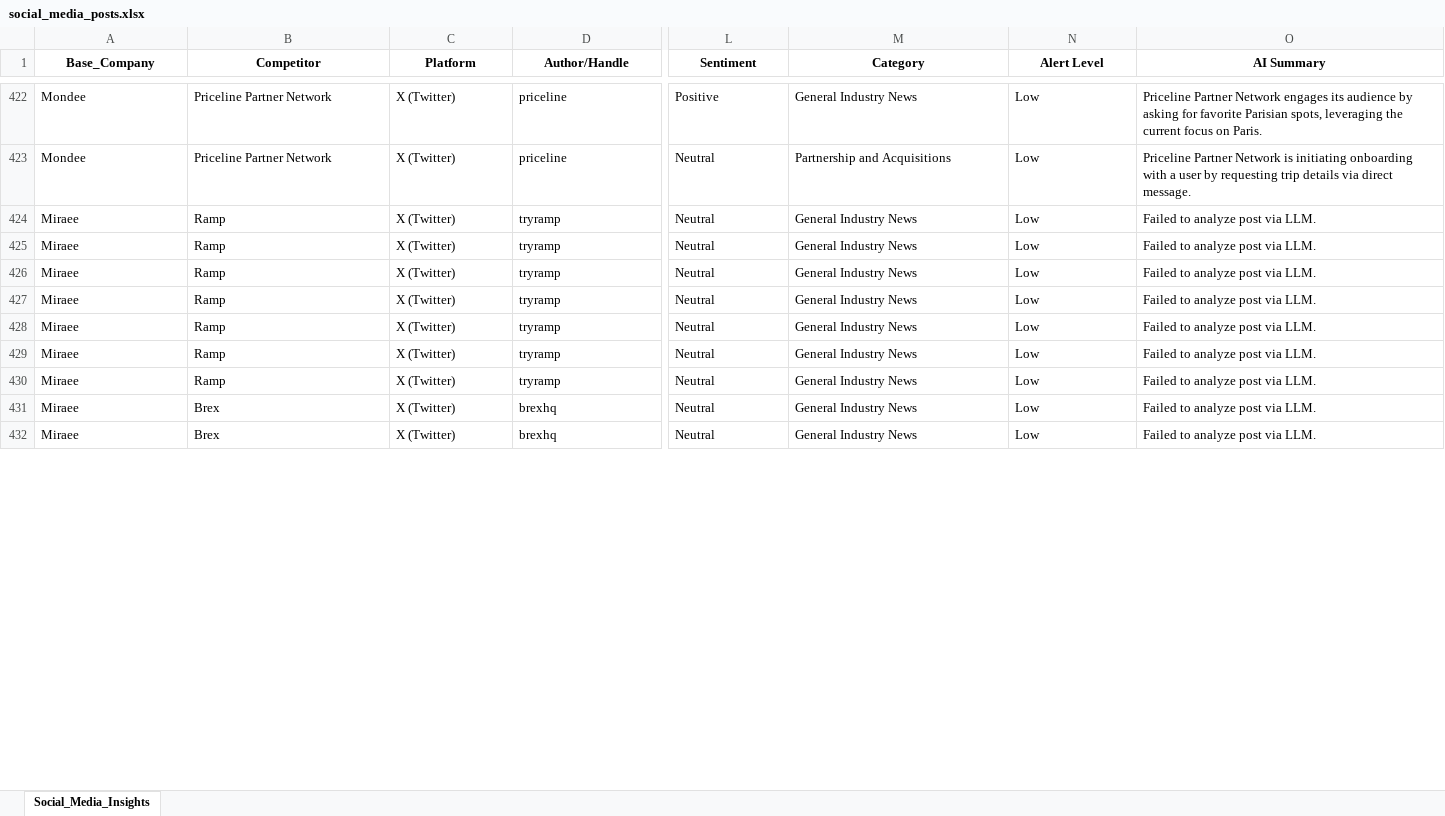
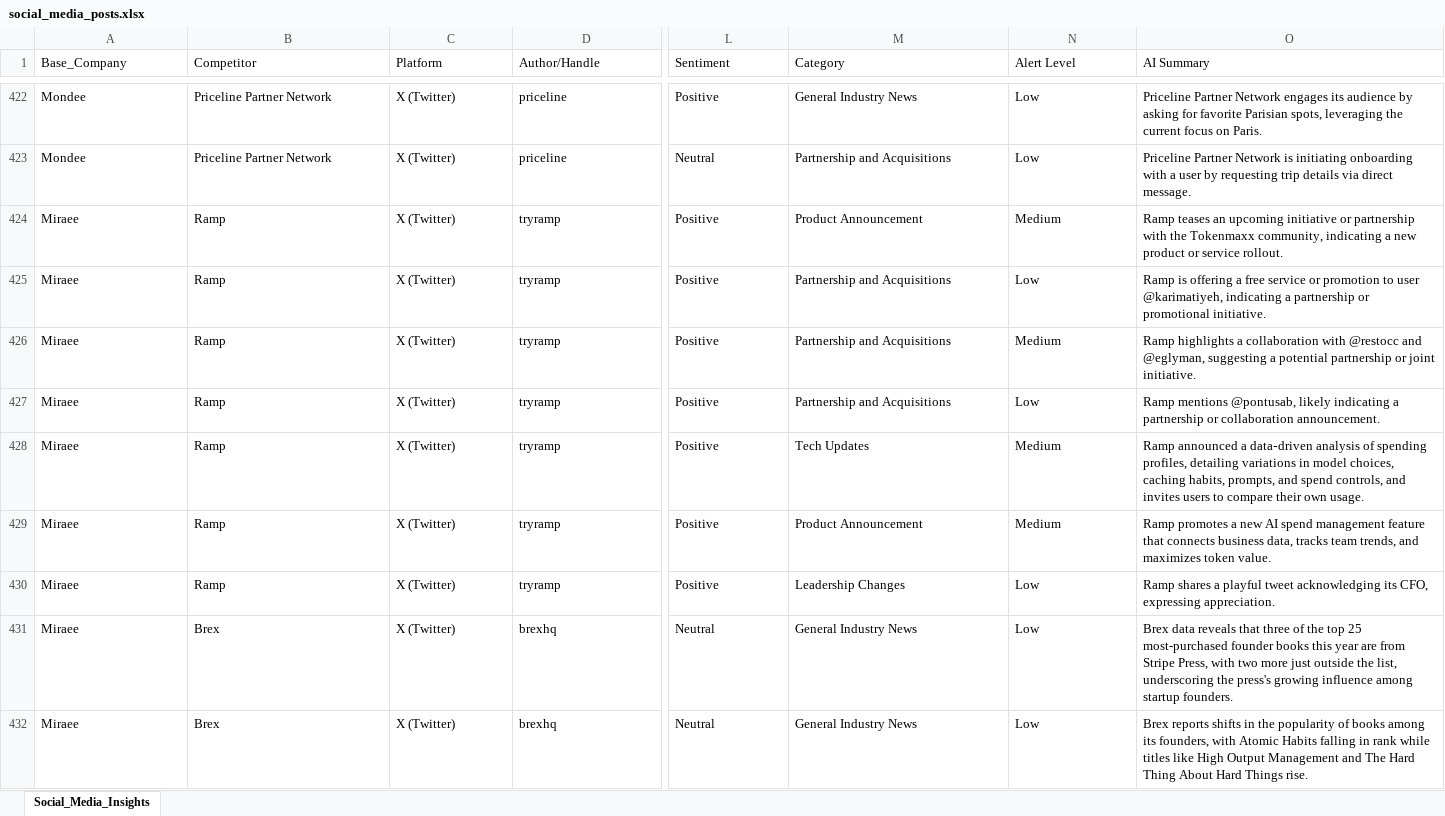
Before and after one commit to pchitlangia-maker/TabhiGroupDashboard, an Excel workbook: News_Dashboard/data/social_media_posts.xlsx, sheet Social_Media_Insights, drawn as a sheet; only a part is shown, gaps mark what is left out; values as stored, in another font and other column widths than the file's, no borders; the diff covers the shown part only; the diff names each change by its address in the sheet, - before the commit and + after, or states it on an @@ line.

Commit message:
style: make social signals platform filters dynamic and update local post insights

```diff
--- a/News_Dashboard/data/social_media_posts.xlsx (sheet Social_Media_Insights)
+++ b/News_Dashboard/data/social_media_posts.xlsx (sheet Social_Media_Insights)
@@ A1:O1 bold: on → off, alignment: center → left @@
-L424:L430 (Sentiment): Neutral
+L424:L430 (Sentiment): Positive
-M424 (Category): General Industry News
+M424 (Category): Product Announcement
-N424 (Alert Level): Low
+N424 (Alert Level): Medium
-O424 (AI Summary): Failed to analyze post via LLM.
+O424 (AI Summary): Ramp teases an upcoming initiative or partnership with the Tokenmaxx community, indicating a new product or service rollout.
-M425:M427 (Category): General Industry News
+M425:M427 (Category): Partnership and Acquisitions
-O425 (AI Summary): Failed to analyze post via LLM.
+O425 (AI Summary): Ramp is offering a free service or promotion to user @karimatiyeh, indicating a partnership or promotional initiative.
-N426 (Alert Level): Low
+N426 (Alert Level): Medium
-O426 (AI Summary): Failed to analyze post via LLM.
+O426 (AI Summary): Ramp highlights a collaboration with @restocc and @eglyman, suggesting a potential partnership or joint initiative.
-O427 (AI Summary): Failed to analyze post via LLM.
+O427 (AI Summary): Ramp mentions @pontusab, likely indicating a partnership or collaboration announcement.
-M428 (Category): General Industry News
+M428 (Category): Tech Updates
-N428:N429 (Alert Level): Low
+N428:N429 (Alert Level): Medium
-O428 (AI Summary): Failed to analyze post via LLM.
+O428 (AI Summary): Ramp announced a data‑driven analysis of spending profiles, detailing variations in model choices, caching habits, prompts, and spend controls, and invites users to compare their own usage.
-M429 (Category): General Industry News
+M429 (Category): Product Announcement
-O429 (AI Summary): Failed to analyze post via LLM.
+O429 (AI Summary): Ramp promotes a new AI spend management feature that connects business data, tracks team trends, and maximizes token value.
-M430 (Category): General Industry News
+M430 (Category): Leadership Changes
-O430 (AI Summary): Failed to analyze post via LLM.
+O430 (AI Summary): Ramp shares a playful tweet acknowledging its CFO, expressing appreciation.
-O431 (AI Summary): Failed to analyze post via LLM.
+O431 (AI Summary): Brex data reveals that three of the top 25 most-purchased founder books this year are from Stripe Press, with two more just outside the list, underscoring the press's growing influence among startup founders.
-O432 (AI Summary): Failed to analyze post via LLM.
+O432 (AI Summary): Brex reports shifts in the popularity of books among its founders, with Atomic Habits falling in rank while titles like High Output Management and The Hard Thing About Hard Things rise.
```
Also changed, not shown: 449 edited cells and cell formats elsewhere in this sheet, 1 other file.
